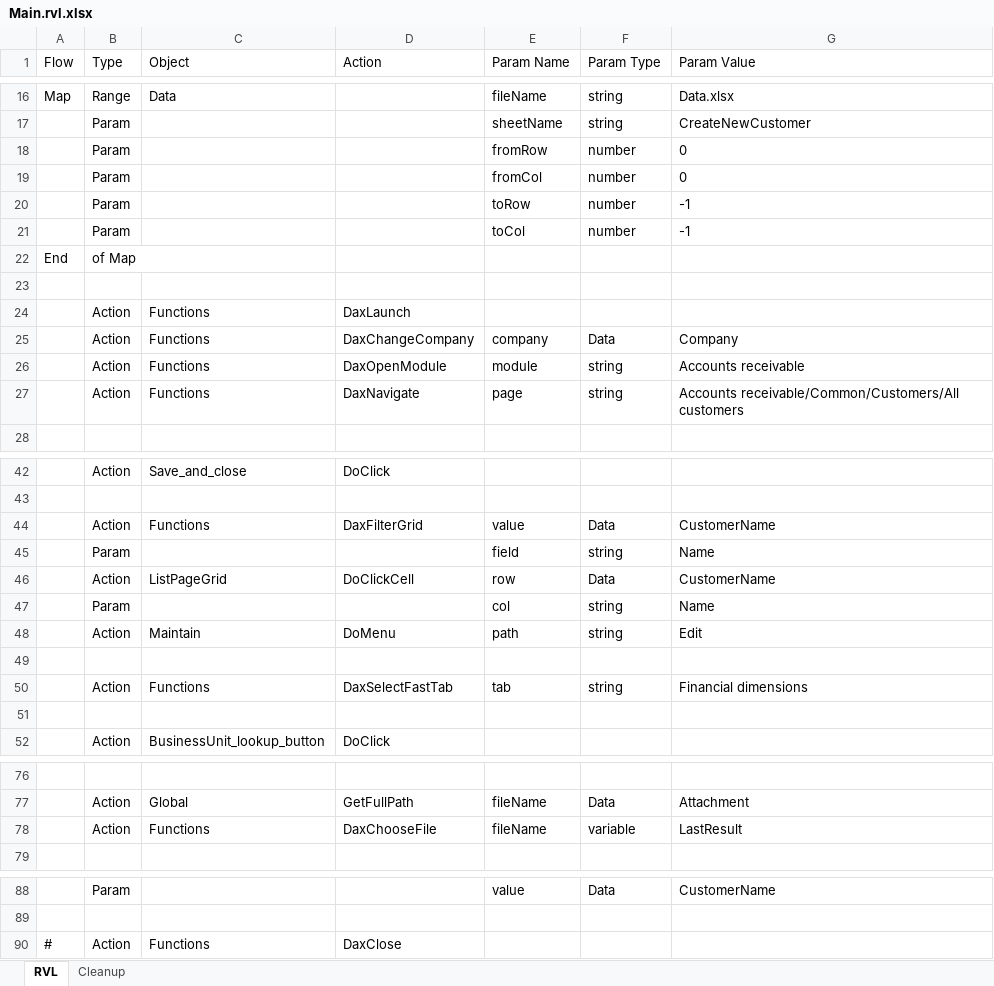
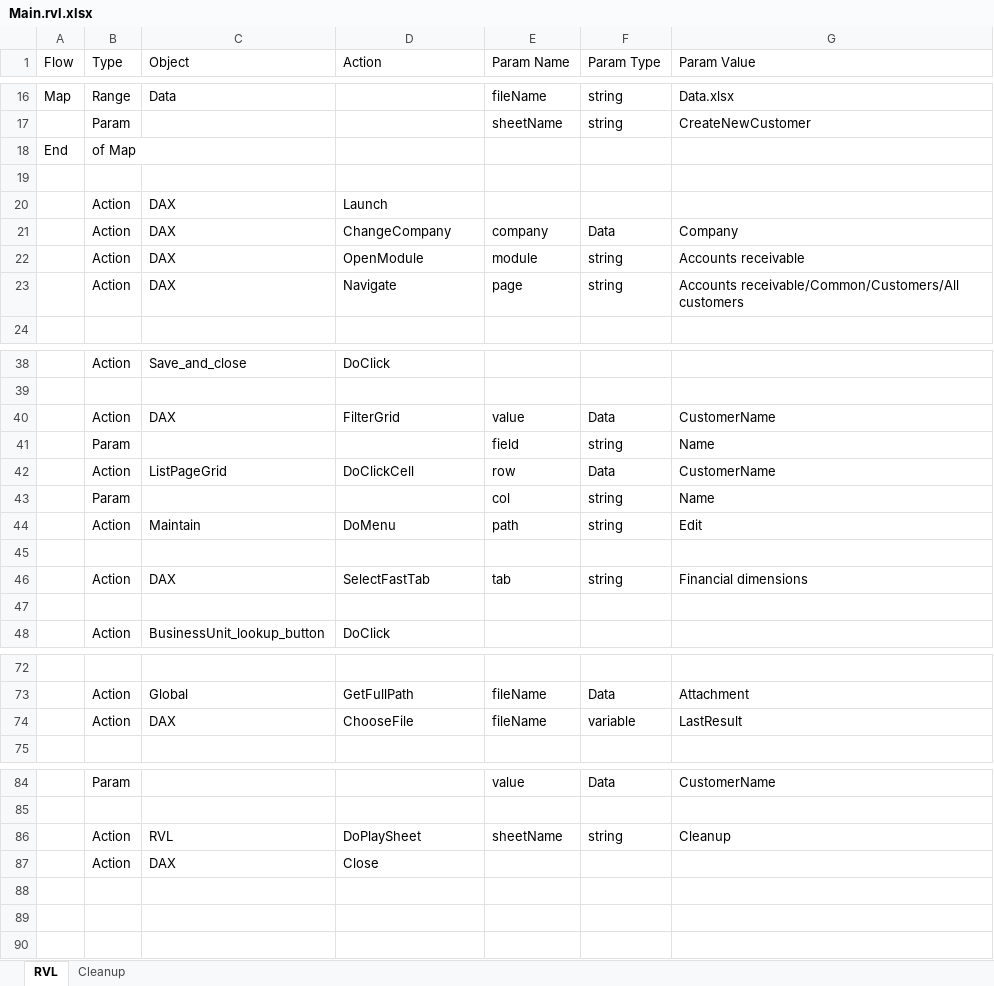
Before and after one commit to Inflectra/rapise-dynamics-ax, an Excel workbook: DesktopClient/TC_CreateNewCustomer/Main.rvl.xlsx, sheet RVL, drawn as a sheet; only a part is shown, gaps mark what is left out; values as stored, in another font and other column widths than the file's, no borders; removed rows and columns are numbered as before the commit, all else as after; the diff names each change by its address in the sheet, - before the commit and + after, or states it on an @@ line.

```diff
--- a/DesktopClient/TC_CreateNewCustomer/Main.rvl.xlsx (sheet RVL)
+++ b/DesktopClient/TC_CreateNewCustomer/Main.rvl.xlsx (sheet RVL)
-row 18:  | Param |  |  | fromRow | number | 0
-row 19:  | Param |  |  | fromCol | number | 0
-row 20:  | Param |  |  | toRow | number | -1
-row 21:  | Param |  |  | toCol | number | -1
-row 24:  | Action | Functions | DaxLaunch
+row 20:  | Action | DAX | Launch
-C21:C23 (Object): Functions
+C21:C23 (Object): DAX
-D21 (Action): DaxChangeCompany
+D21 (Action): ChangeCompany
-D22 (Action): DaxOpenModule
+D22 (Action): OpenModule
-D23 (Action): DaxNavigate
+D23 (Action): Navigate
-C40 (Object): Functions
+C40 (Object): DAX
-D40 (Action): DaxFilterGrid
+D40 (Action): FilterGrid
-C46 (Object): Functions
+C46 (Object): DAX
-D46 (Action): DaxSelectFastTab
+D46 (Action): SelectFastTab
-C74 (Object): Functions
+C74 (Object): DAX
-D74 (Action): DaxChooseFile
+D74 (Action): ChooseFile
-row 90: # | Action | Functions | DaxClose
+row 86:  | Action | RVL | DoPlaySheet | sheetName | string | Cleanup
+row 87:  | Action | DAX | Close
```
Also changed, not shown: sheet Cleanup, DesktopClient/TC_CreateProjectContract/Main.rvl.xlsx, EnterprisePortal/TC_CreateExpenseReport/Main.rvl.xlsx, 16 other files.
